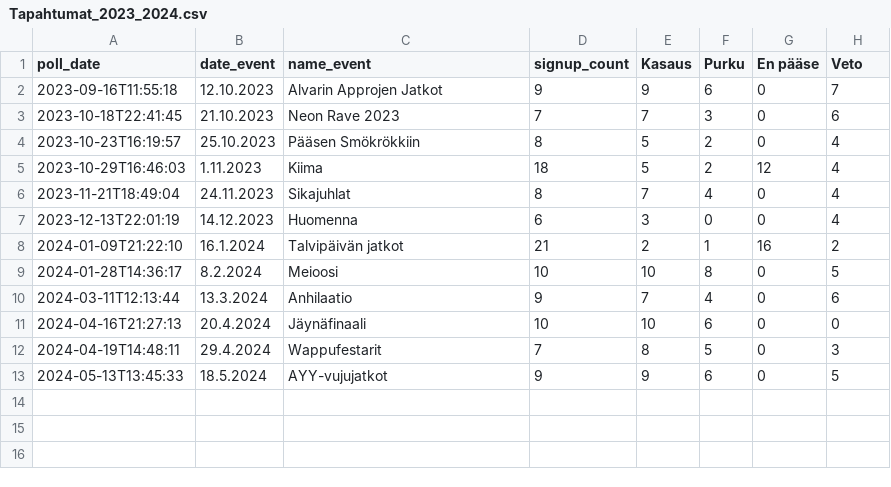
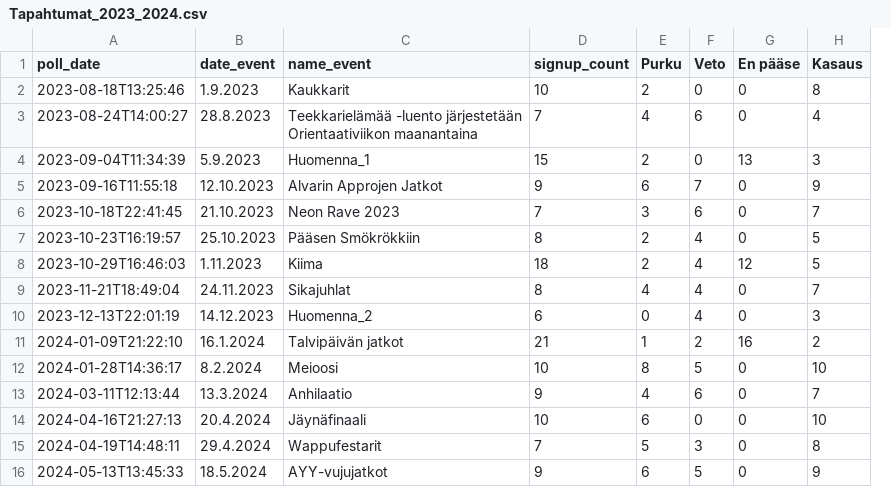
Before and after one commit to MKaivola/EventTech, a CSV file: data/Tapahtumat_2023_2024.csv, drawn as a sheet; removed rows and columns are numbered as before the commit, all else as after; the diff names each change by its address in the sheet, - before the commit and + after, or states it on an @@ line.

Commit message:
More events included for 2023-2024 data

```diff
--- a/data/Tapahtumat_2023_2024.csv
+++ b/data/Tapahtumat_2023_2024.csv
-column E (Kasaus), rows 2-13: 9 | 7 | 5 | 5 | 7 | 3 | 2 | 10 | 7 | 10 | 8 | 9
+column F (Veto), rows 5-16: 7 | 6 | 4 | 4 | 4 | 4 | 2 | 5 | 6 | 0 | 3 | 5
-H1: Veto
+H1: Kasaus
+row 2: 2023-08-18T13:25:46 | 1.9.2023 | Kaukkarit | 10 | 2 | 0 | 0 | 8
+row 3: 2023-08-24T14:00:27 | 28.8.2023 | Teekkarielämää -luento järjestetään Orientaativiikon maanantaina | 7 | 4 | 6 | 0 | 4
+row 4: 2023-09-04T11:34:39 | 5.9.2023 | Huomenna_1 | 15 | 2 | 0 | 13 | 3
-H5 (Kasaus): 7
+H5 (Kasaus): 9
-H6 (Kasaus): 6
+H6 (Kasaus): 7
-H7:H8 (Kasaus): 4
+H7:H8 (Kasaus): 5
-H9 (Kasaus): 4
+H9 (Kasaus): 7
-C10 (name_event): Huomenna
+C10 (name_event): Huomenna_2
-H10 (Kasaus): 4
+H10 (Kasaus): 3
-H12 (Kasaus): 5
+H12 (Kasaus): 10
-H13 (Kasaus): 6
+H13 (Kasaus): 7
-H14 (Kasaus): 0
+H14 (Kasaus): 10
-H15 (Kasaus): 3
+H15 (Kasaus): 8
-H16 (Kasaus): 5
+H16 (Kasaus): 9
```
Also changed, not shown: 1 other file.
